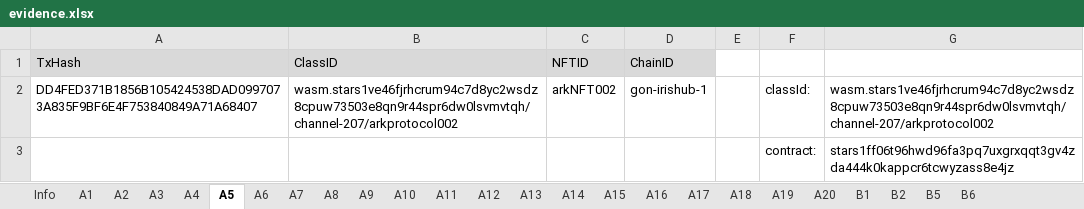
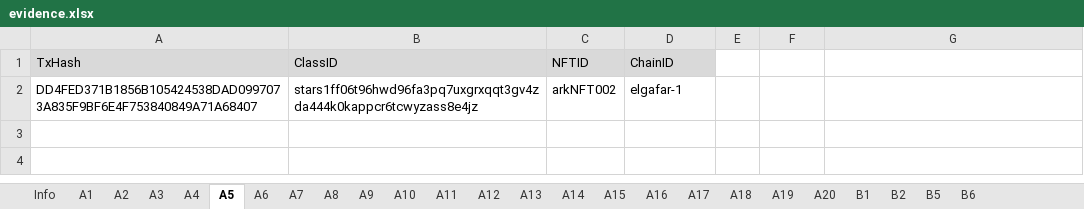
Before and after one commit to game-of-nfts/gon-evidence, an Excel workbook: taitruong/evidence.xlsx, sheet A5, drawn as a sheet; values as stored, in another font and other column widths than the file's, no borders; the diff names each change by its address in the sheet, - before the commit and + after, or states it on an @@ line.

Commit message:
cleanup, provide only cw721 contract and ibc class

```diff
--- a/taitruong/evidence.xlsx (sheet A5)
+++ b/taitruong/evidence.xlsx (sheet A5)
-B2 (ClassID): wasm.stars1ve46fjrhcrum94c7d8yc2wsdz8cpuw73503e8qn9r44spr6dw0lsvmvtqh/channel-207/arkprotocol002
+B2 (ClassID): stars1ff06t96hwd96fa3pq7uxgrxqqt3gv4zda444k0kappcr6tcwyzass8e4jz
-D2 (ChainID): gon-irishub-1
+D2 (ChainID): elgafar-1
-F2: classId:
+F2: (empty)
-G2: wasm.stars1ve46fjrhcrum94c7d8yc2wsdz8cpuw73503e8qn9r44spr6dw0lsvmvtqh/channel-207/arkprotocol002
+G2: (empty)
-row 3:  |  |  |  |  | contract: | stars1ff06t96hwd96fa3pq7uxgrxqqt3gv4zda444k0kappcr6tcwyzass8e4jz
```
Also changed, not shown: sheet A6, sheet A3, sheet A4.
